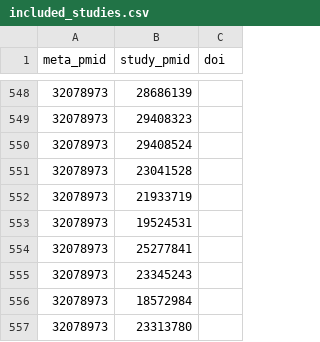
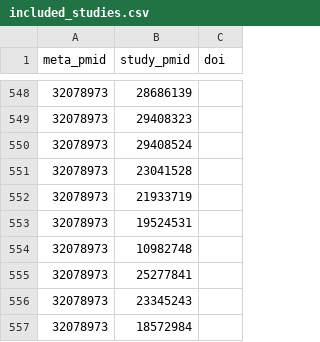
Before and after one commit to neurostuff/neurometabench, a CSV file: data/included_studies.csv, drawn as a sheet; only a part is shown, gaps mark what is left out; the shorter side is filled out with more unchanged rows.

```diff
--- a/data/included_studies.csv
+++ b/data/included_studies.csv
@@ -553,2 +553,3 @@ meta_pmid,study_pmid,doi
 32078973,19524531,
+32078973,10982748,
 32078973,25277841,
```
Also changed, not shown: 6 other files.
